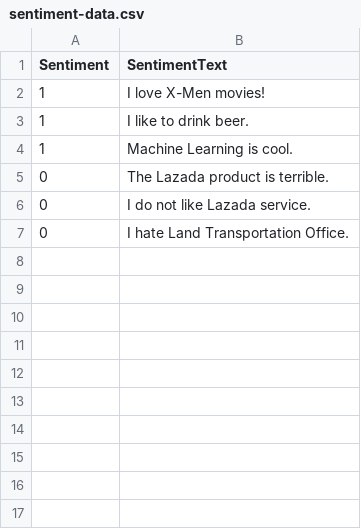
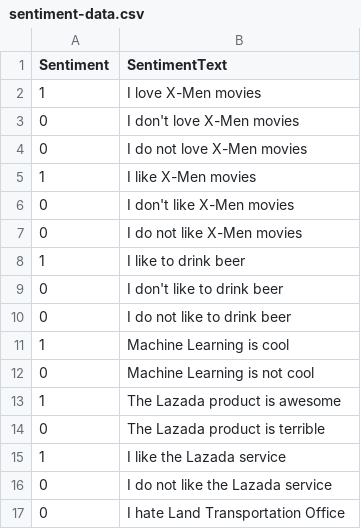
Before and after one commit to xmione/Blazor.Tools, a CSV file: Blazor.Tools/Data/sentiment-data.csv, drawn as a sheet.

Commit message:
Added more training data.

```diff
--- a/Blazor.Tools/Data/sentiment-data.csv
+++ b/Blazor.Tools/Data/sentiment-data.csv
@@ -1,7 +1,17 @@
 Sentiment,SentimentText
-1,"I love X-Men movies!"
-1,"I like to drink beer."
-1,"Machine Learning is cool."
-0,"The Lazada product is terrible."
-0,"I do not like Lazada service."
-0,"I hate Land Transportation Office."
+1,"I love X-Men movies"
+0,"I don't love X-Men movies"
+0,"I do not love X-Men movies"
+1,"I like X-Men movies"
+0,"I don't like X-Men movies"
+0,"I do not like X-Men movies"
+1,"I like to drink beer"
+0,"I don't like to drink beer"
+0,"I do not like to drink beer"
+1,"Machine Learning is cool"
+0,"Machine Learning is not cool"
+1,"The Lazada product is awesome"
+0,"The Lazada product is terrible"
+1,"I like the Lazada service"
+0,"I do not like the Lazada service"
+0,"I hate Land Transportation Office"
```
